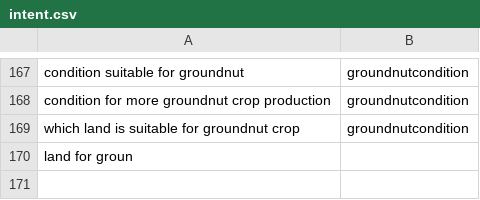
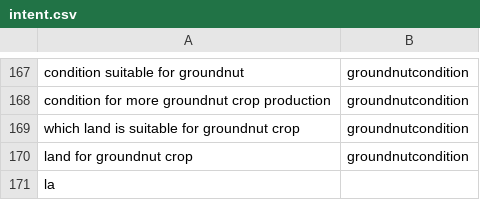
Before and after one commit to reflectstars/NLP-ANN-Agriculture-Chatbot, a CSV file: datasets/intent.csv, drawn as a sheet; only a part is shown, gaps mark what is left out.

Commit message:
hexo deploy

```diff
--- a/datasets/intent.csv
+++ b/datasets/intent.csv
@@ -169,2 +169,3 @@ condition for more groundnut crop production,groundnutcondition
 which land is suitable for groundnut crop,groundnutcondition
-land for groun
+land for groundnut crop,groundnutcondition
+la
```
